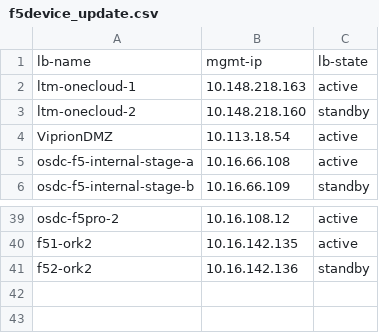
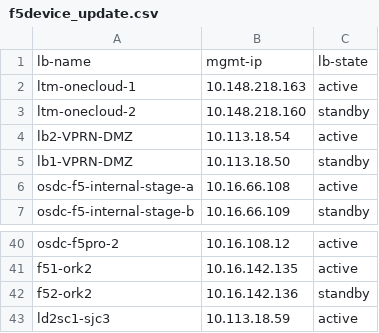
Before and after one commit to vijayajyothi/planning, a CSV file: csv_data/f5/f5device_update.csv, drawn as a sheet; only a part is shown, gaps mark what is left out.

```diff
--- a/csv_data/f5/f5device_update.csv
+++ b/csv_data/f5/f5device_update.csv
@@ -3,3 +3,4 @@ ltm-onecloud-1,10.148.218.163,active
 ltm-onecloud-2,10.148.218.160,standby
-ViprionDMZ,10.113.18.54,active
+lb2-VPRN-DMZ,10.113.18.54,active
+lb1-VPRN-DMZ,10.113.18.50,standby
 osdc-f5-internal-stage-a,10.16.66.108,active
@@ -41 +42,2 @@ f51-ork2,10.16.142.135,active
 f52-ork2,10.16.142.136,standby
+ld2sc1-sjc3,10.113.18.59,active
```
Also changed, not shown: csv_data/f5/f5.csv, 4 other files.
